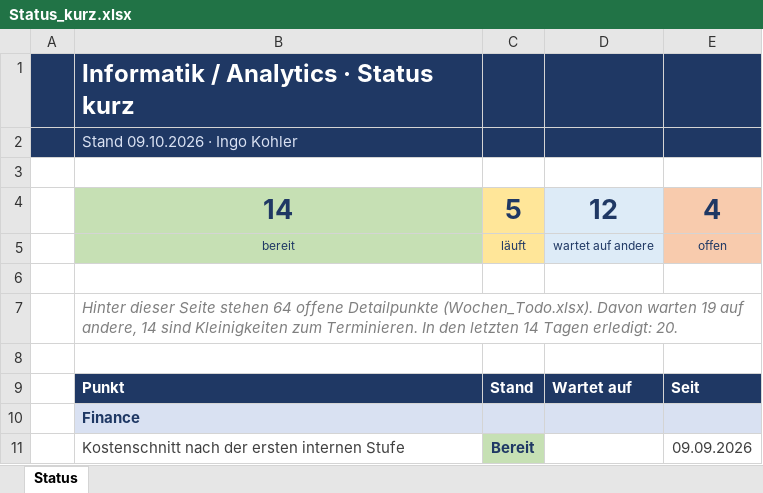
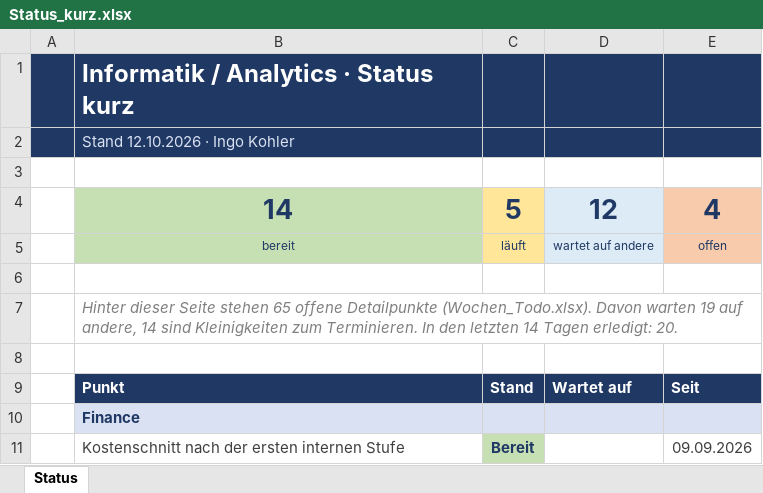
Before and after one commit to metacube2/Ai, an Excel workbook: TrafagSalesExporter/projektmanagement/Status_kurz.xlsx, sheet Status, drawn as a sheet; only a part is shown; values as stored, in another font and other column widths than the file's, no borders; the diff names each change by its address in the sheet, - before the commit and + after, or states it on an @@ line.

```diff
--- a/TrafagSalesExporter/projektmanagement/Status_kurz.xlsx (sheet Status)
+++ b/TrafagSalesExporter/projektmanagement/Status_kurz.xlsx (sheet Status)
-B2: Stand 09.10.2026 · Ingo Kohler
+B2: Stand 12.10.2026 · Ingo Kohler
-B7: …Seite stehen 64 offene Detailpunkte…
+B7: …Seite stehen 65 offene Detailpunkte…
```
Also changed, not shown: TrafagSalesExporter/projektmanagement/Wochen_Todo.xlsx, 15 other files.
